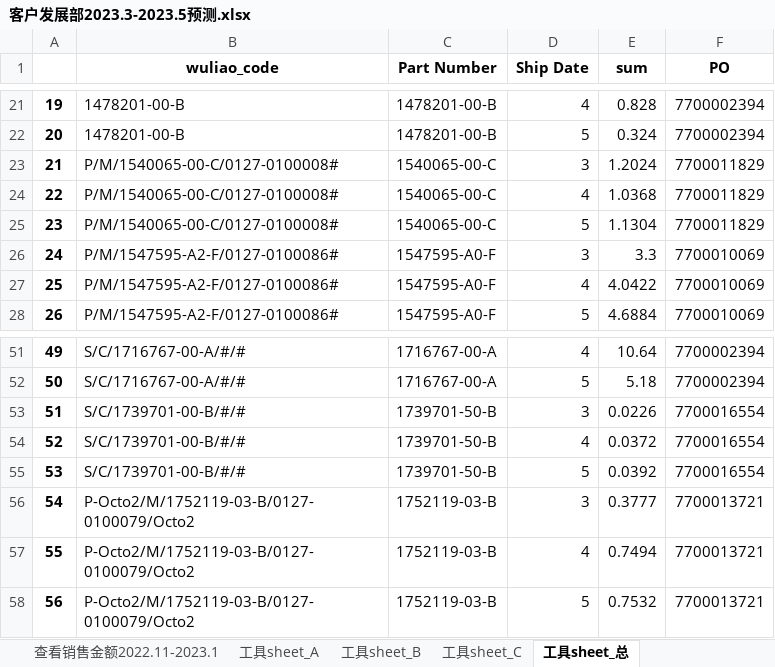
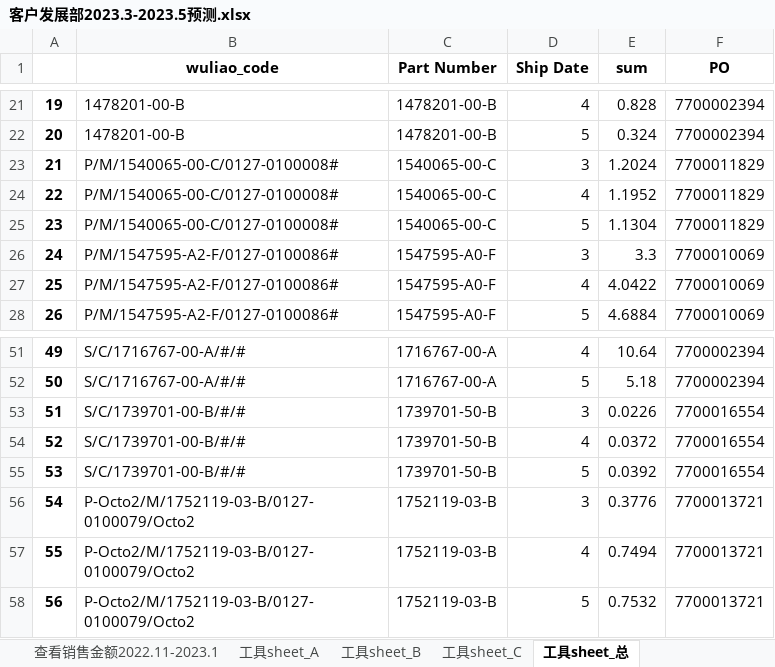
Before and after one commit to DDMeer/sanhuasanhua, an Excel workbook: 客户发展部2023.3-2023.5预测.xlsx, sheet 工具sheet_总, drawn as a sheet; only a part is shown, gaps mark what is left out; values as stored, in another font and other column widths than the file's, no borders; the diff names each change by its address in the sheet, - before the commit and + after, or states it on an @@ line.

```diff
--- a/客户发展部2023.3-2023.5预测.xlsx (sheet 工具sheet_总)
+++ b/客户发展部2023.3-2023.5预测.xlsx (sheet 工具sheet_总)
-E24 (sum): 1.0368
+E24 (sum): 1.1952
-E56 (sum): 0.3777
+E56 (sum): 0.3776
```
Also changed, not shown: sheet 工具sheet_A, sheet 工具sheet_B, output.xlsx, output_last.xlsx, 2 other files.
